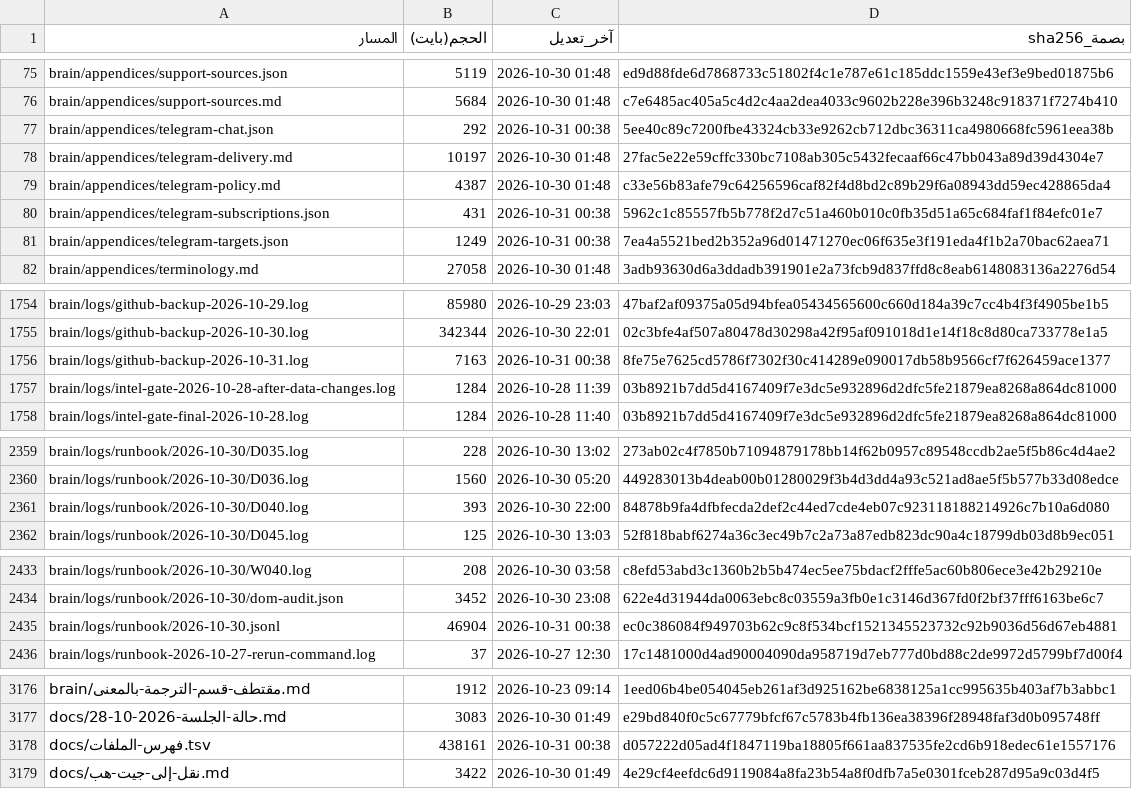
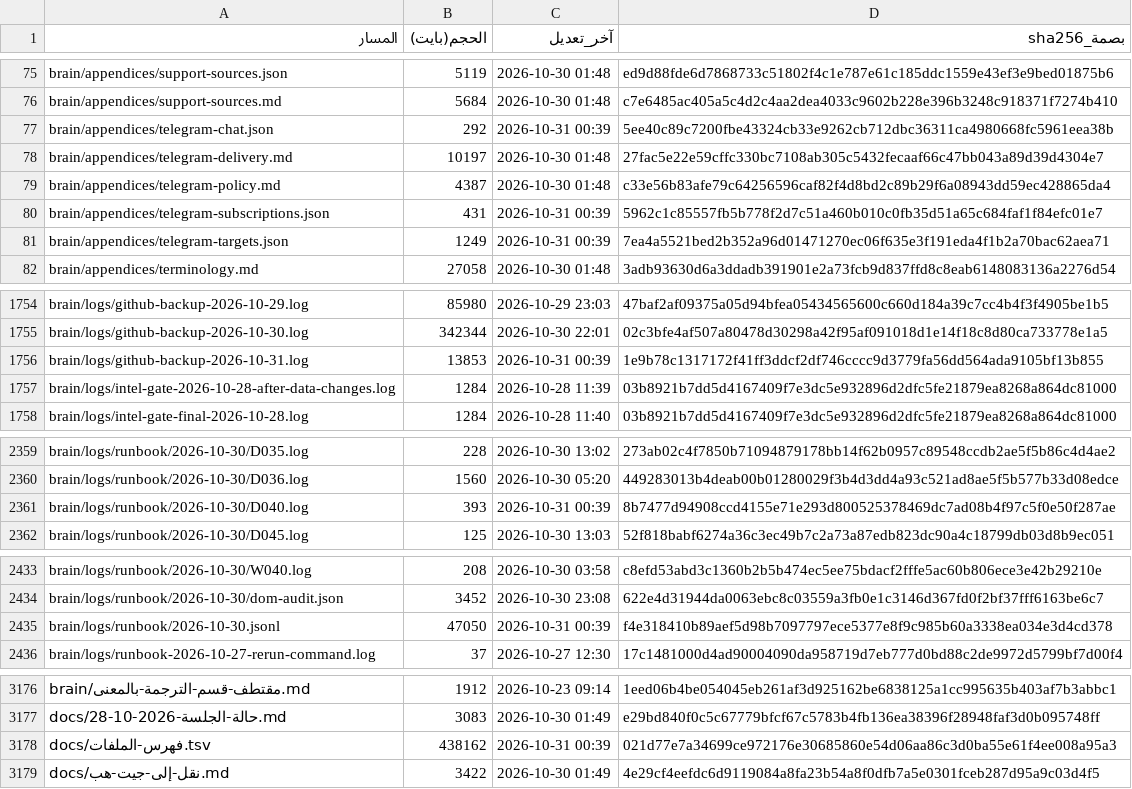
Before and after one commit to fahadaldoseri/mda-marine-system, a TSV file: docs/فهرس-الملفات.tsv, drawn as a sheet; only a part is shown, gaps mark what is left out; the diff covers the shown part only.

```diff
--- a/docs/فهرس-الملفات.tsv
+++ b/docs/فهرس-الملفات.tsv
@@ -76,7 +76,7 @@ brain/appendices/support-sources.json	5119	2026-10-30 01:48	ed9d88fde6d7868733c5
 brain/appendices/support-sources.md	5684	2026-10-30 01:48	c7e6485ac405a5c4d2c4aa2dea4033c9602b228e396b3248c918371f7274b410
-brain/appendices/telegram-chat.json	292	2026-10-31 00:38	5ee40c89c7200fbe43324cb33e9262cb712dbc36311ca4980668fc5961eea38b
+brain/appendices/telegram-chat.json	292	2026-10-31 00:39	5ee40c89c7200fbe43324cb33e9262cb712dbc36311ca4980668fc5961eea38b
 brain/appendices/telegram-delivery.md	10197	2026-10-30 01:48	27fac5e22e59cffc330bc7108ab305c5432fecaaf66c47bb043a89d39d4304e7
 brain/appendices/telegram-policy.md	4387	2026-10-30 01:48	c33e56b83afe79c64256596caf82f4d8bd2c89b29f6a08943dd59ec428865da4
-brain/appendices/telegram-subscriptions.json	431	2026-10-31 00:38	5962c1c85557fb5b778f2d7c51a460b010c0fb35d51a65c684faf1f84efc01e7
-brain/appendices/telegram-targets.json	1249	2026-10-31 00:38	7ea4a5521bed2b352a96d01471270ec06f635e3f191eda4f1b2a70bac62aea71
+brain/appendices/telegram-subscriptions.json	431	2026-10-31 00:39	5962c1c85557fb5b778f2d7c51a460b010c0fb35d51a65c684faf1f84efc01e7
+brain/appendices/telegram-targets.json	1249	2026-10-31 00:39	7ea4a5521bed2b352a96d01471270ec06f635e3f191eda4f1b2a70bac62aea71
 brain/appendices/terminology.md	27058	2026-10-30 01:48	3adb93630d6a3ddadb391901e2a73fcb9d837ffd8c8eab6148083136a2276d54
@@ -1755,3 +1755,3 @@ brain/logs/github-backup-2026-10-29.log	85980	2026-10-29 23:03	47baf2af09375a05d
 brain/logs/github-backup-2026-10-30.log	342344	2026-10-30 22:01	02c3bfe4af507a80478d30298a42f95af091018d1e14f18c8d80ca733778e1a5
-brain/logs/github-backup-2026-10-31.log	7163	2026-10-31 00:38	8fe75e7625cd5786f7302f30c414289e090017db58b9566cf7f626459ace1377
+brain/logs/github-backup-2026-10-31.log	13853	2026-10-31 00:39	1e9b78c1317172f41ff3ddcf2df746cccc9d3779fa56dd564ada9105bf13b855
 brain/logs/intel-gate-2026-10-28-after-data-changes.log	1284	2026-10-28 11:39	03b8921b7dd5d4167409f7e3dc5e932896d2dfc5fe21879ea8268a864dc81000
@@ -2360,3 +2360,3 @@ brain/logs/runbook/2026-10-30/D035.log	228	2026-10-30 13:02	273ab02c4f7850b71094
 brain/logs/runbook/2026-10-30/D036.log	1560	2026-10-30 05:20	449283013b4deab00b01280029f3b4d3dd4a93c521ad8ae5f5b577b33d08edce
-brain/logs/runbook/2026-10-30/D040.log	393	2026-10-30 22:00	84878b9fa4dfbfecda2def2c44ed7cde4eb07c923118188214926c7b10a6d080
+brain/logs/runbook/2026-10-30/D040.log	393	2026-10-31 00:39	8b7477d94908ccd4155e71e293d800525378469dc7ad08b4f97c5f0e50f287ae
 brain/logs/runbook/2026-10-30/D045.log	125	2026-10-30 13:03	52f818babf6274a36c3ec49b7c2a73a87edb823dc90a4c18799db03d8b9ec051
@@ -2434,3 +2434,3 @@ brain/logs/runbook/2026-10-30/W040.log	208	2026-10-30 03:58	c8efd53abd3c1360b2b5
 brain/logs/runbook/2026-10-30/dom-audit.json	3452	2026-10-30 23:08	622e4d31944da0063ebc8c03559a3fb0e1c3146d367fd0f2bf37fff6163be6c7
-brain/logs/runbook/2026-10-30.jsonl	46904	2026-10-31 00:38	ec0c386084f949703b62c9c8f534bcf1521345523732c92b9036d56d67eb4881
+brain/logs/runbook/2026-10-30.jsonl	47050	2026-10-31 00:39	f4e318410b89aef5d98b7097797ece5377e8f9c985b60a3338ea034e3d4cd378
 brain/logs/runbook-2026-10-27-rerun-command.log	37	2026-10-27 12:30	17c1481000d4ad90004090da958719d7eb777d0bd88c2de9972d5799bf7d00f4
@@ -3177,3 +3177,3 @@ brain/مقتطف-قسم-الترجمة-بالمعنى.md	1912	2026-10-23 09:14	1
 docs/حالة-الجلسة-2026-10-28.md	3083	2026-10-30 01:49	e29bd840f0c5c67779bfcf67c5783b4fb136ea38396f28948faf3d0b095748ff
-docs/فهرس-الملفات.tsv	438161	2026-10-31 00:38	d057222d05ad4f1847119ba18805f661aa837535fe2cd6b918edec61e1557176
+docs/فهرس-الملفات.tsv	438162	2026-10-31 00:39	021d77e7a34699ce972176e30685860e54d06aa86c3d0ba55e61f4ee008a95a3
 docs/نقل-إلى-جيت-هب.md	3422	2026-10-30 01:49	4e29cf4eefdc6d9119084a8fa23b54a8f0dfb7a5e0301fceb287d95a9c03d4f5
```
Also changed, not shown: 1 edited cell elsewhere in this file, 3 other files.
